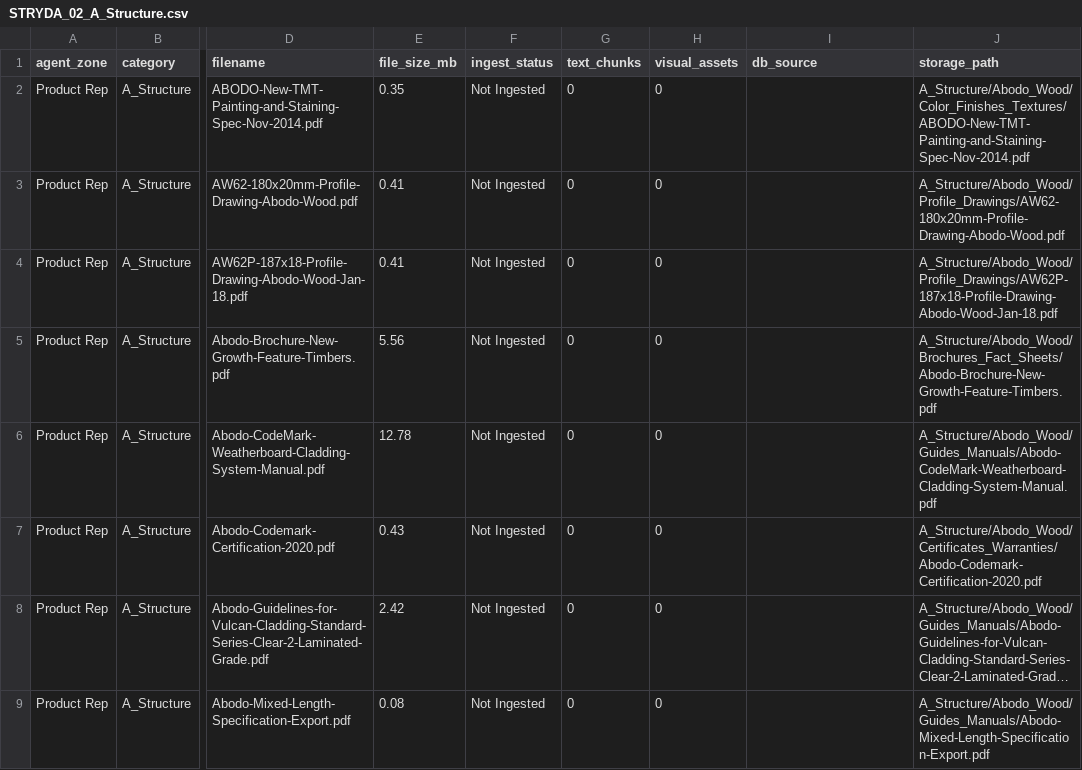
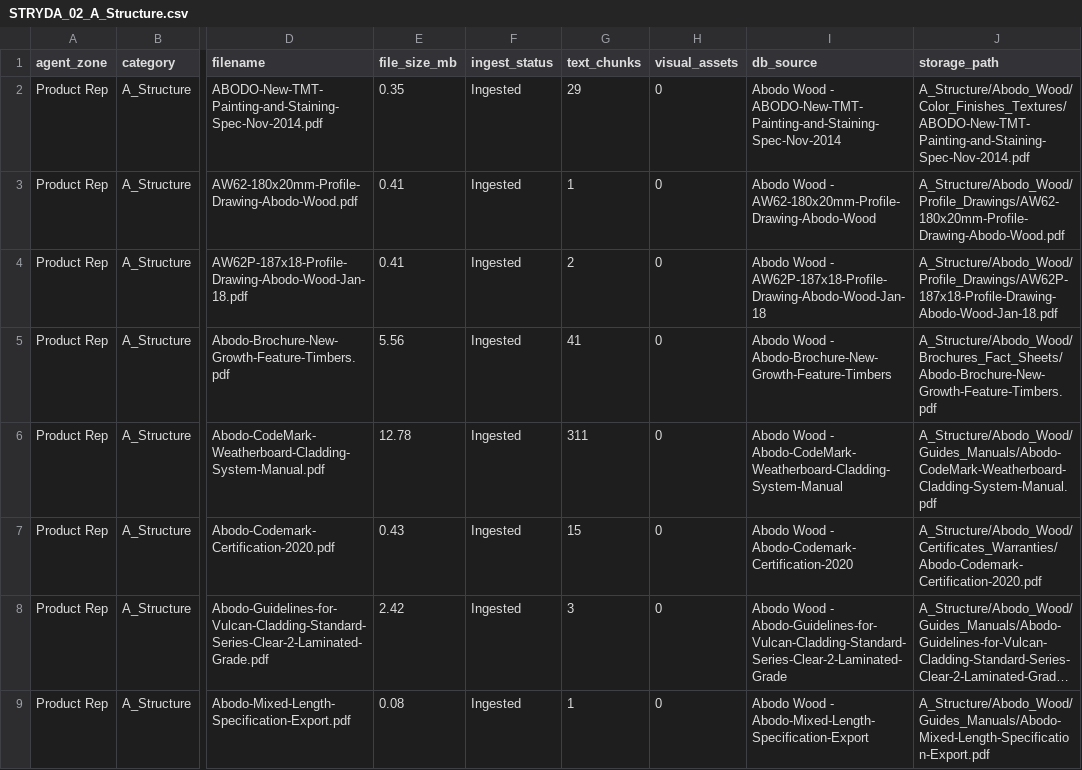
Before and after one commit to mikenano1/STRYDA-v2, a CSV file: data/STRYDA_02_A_Structure.csv, drawn as a sheet; only a part is shown, gaps mark what is left out; long unchanged cells end in …; the diff covers the shown part only; the diff names each change by its address in the sheet, - before the commit and + after, or states it on an @@ line.

```diff
--- a/data/STRYDA_02_A_Structure.csv
+++ b/data/STRYDA_02_A_Structure.csv
-F2:F9 (ingest_status): Not Ingested
+F2:F9 (ingest_status): Ingested
-G2 (text_chunks): 0
+G2 (text_chunks): 29
-I2 (db_source): (empty)
+I2 (db_source): Abodo Wood - ABODO-New-TMT-Painting-and-Staining-Spec-Nov-2014
-G3 (text_chunks): 0
+G3 (text_chunks): 1
-I3 (db_source): (empty)
+I3 (db_source): Abodo Wood - AW62-180x20mm-Profile-Drawing-Abodo-Wood
-G4 (text_chunks): 0
+G4 (text_chunks): 2
-I4 (db_source): (empty)
+I4 (db_source): Abodo Wood - AW62P-187x18-Profile-Drawing-Abodo-Wood-Jan-18
-G5 (text_chunks): 0
+G5 (text_chunks): 41
-I5 (db_source): (empty)
+I5 (db_source): Abodo Wood - Abodo-Brochure-New-Growth-Feature-Timbers
-G6 (text_chunks): 0
+G6 (text_chunks): 311
-I6 (db_source): (empty)
+I6 (db_source): Abodo Wood - Abodo-CodeMark-Weatherboard-Cladding-System-Manual
-G7 (text_chunks): 0
+G7 (text_chunks): 15
-I7 (db_source): (empty)
+I7 (db_source): Abodo Wood - Abodo-Codemark-Certification-2020
-G8 (text_chunks): 0
+G8 (text_chunks): 3
-I8 (db_source): (empty)
+I8 (db_source): Abodo Wood - Abodo-Guidelines-for-Vulcan-Cladding-Standard-Series-Clear-2-Laminated-Grade
-G9 (text_chunks): 0
+G9 (text_chunks): 1
-I9 (db_source): (empty)
+I9 (db_source): Abodo Wood - Abodo-Mixed-Length-Specification-Export
```
Also changed, not shown: 158 edited cells elsewhere in this file, data/STRYDA_01_Compliance.csv, data/STRYDA_03_B_Enclosure.csv, 9 other files.
